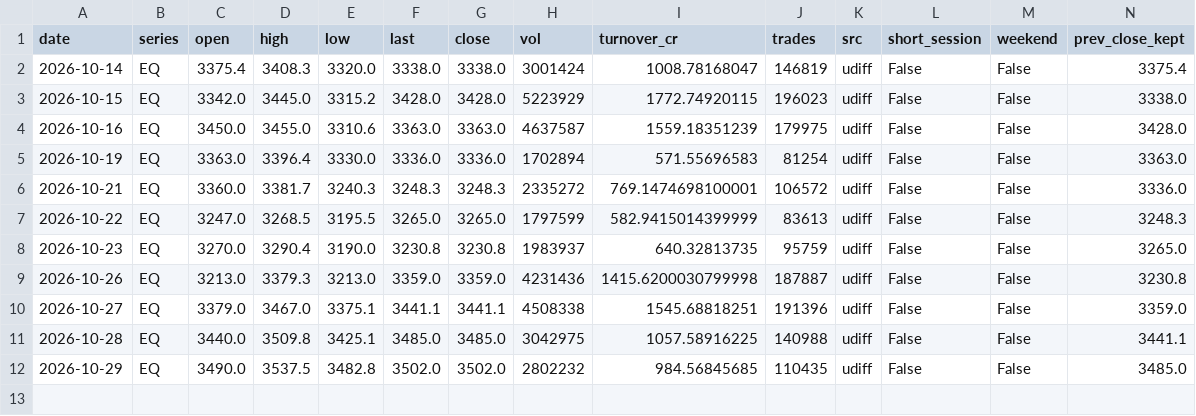
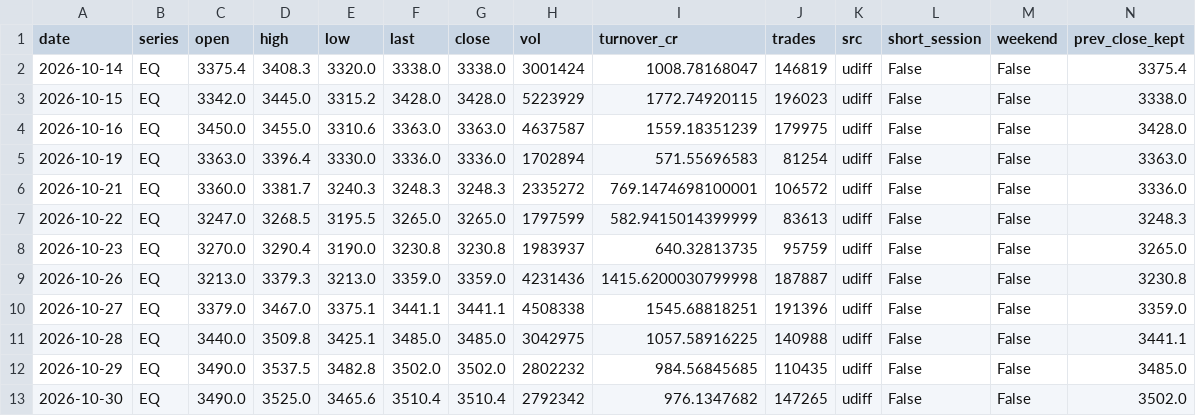
Before and after one commit to shauryaa1808g-max/pred_18, a CSV file: data/processed/bse_daily_extra.csv, drawn as a sheet; only a part is shown; rows hold the shown columns only; the diff names each change by its address in the sheet, - before the commit and + after, or states it on an @@ line.

```diff
--- a/data/processed/bse_daily_extra.csv
+++ b/data/processed/bse_daily_extra.csv
+row 13: 2026-10-30 | EQ | 3490.0 | 3525.0 | 3465.6 | 3510.4 | 3510.4 | 2792342 | 976.1347682 | 147265 | udiff | False | False | 3502.0
```
Also changed, not shown: data/processed/intraday_extra_15m.csv, results/peer_forward/dataset.csv, 13 other files.
